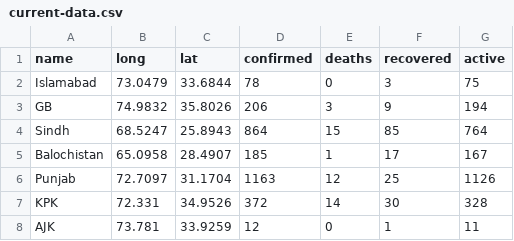
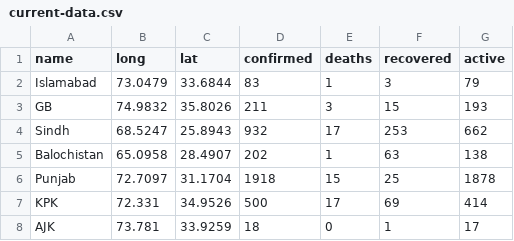
Before and after one commit to Atif252/Covid19-Data, a CSV file: daily-cases/current-data.csv, drawn as a sheet.

```diff
--- a/daily-cases/current-data.csv
+++ b/daily-cases/current-data.csv
@@ -1,8 +1,8 @@
 name,long,lat,confirmed,deaths,recovered,active
-Islamabad,73.0479,33.6844,78,0,3,75
-GB,74.9832,35.8026,206,3,9,194
-Sindh,68.5247,25.8943,864,15,85,764
-Balochistan,65.0958,28.4907,185,1,17,167
-Punjab,72.7097,31.1704,1163,12,25,1126
-KPK,72.331,34.9526,372,14,30,328
-AJK,73.781,33.9259,12,0,1,11
+Islamabad,73.0479,33.6844,83,1,3,79
+GB,74.9832,35.8026,211,3,15,193
+Sindh,68.5247,25.8943,932,17,253,662
+Balochistan,65.0958,28.4907,202,1,63,138
+Punjab,72.7097,31.1704,1918,15,25,1878
+KPK,72.331,34.9526,500,17,69,414
+AJK,73.781,33.9259,18,0,1,17
```
Also changed, not shown: time-series/new-cases.csv, time-series/time-series.csv.
